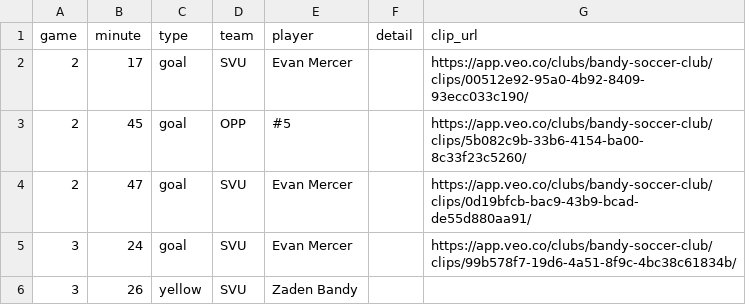
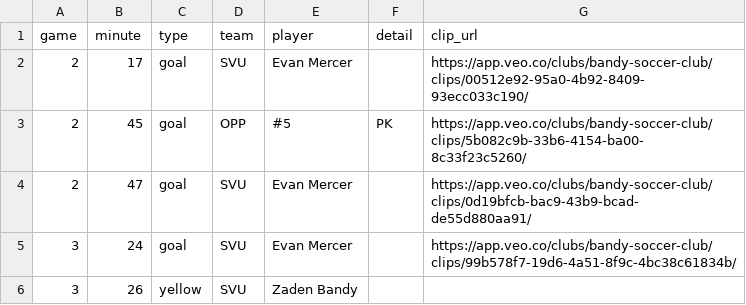
Before and after one commit to zpbandy-art/svu-u16-team-site, a CSV file: events.csv, drawn as a sheet; only a part is shown.

```diff
--- a/events.csv
+++ b/events.csv
@@ -2,3 +2,3 @@ game,minute,type,team,player,detail,clip_url
 2,17,goal,SVU,Evan Mercer,,https://app.veo.co/clubs/bandy-soccer-club/clips/00512e92-95a0-4b92-8409-93ecc033c190/
-2,45,goal,OPP,#5,,https://app.veo.co/clubs/bandy-soccer-club/clips/5b082c9b-33b6-4154-ba00-8c33f23c5260/
+2,45,goal,OPP,#5,PK,https://app.veo.co/clubs/bandy-soccer-club/clips/5b082c9b-33b6-4154-ba00-8c33f23c5260/
 2,47,goal,SVU,Evan Mercer,,https://app.veo.co/clubs/bandy-soccer-club/clips/0d19bfcb-bac9-43b9-bcad-de55d880aa91/
```
Also changed, not shown: 7 other files.
